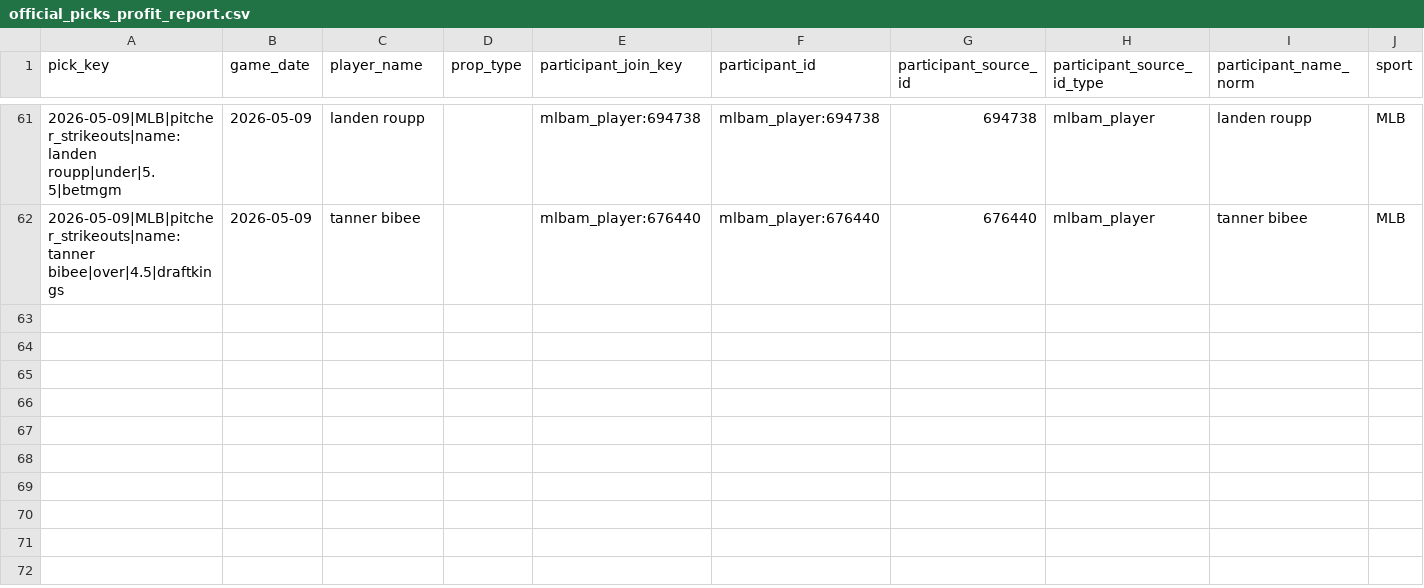
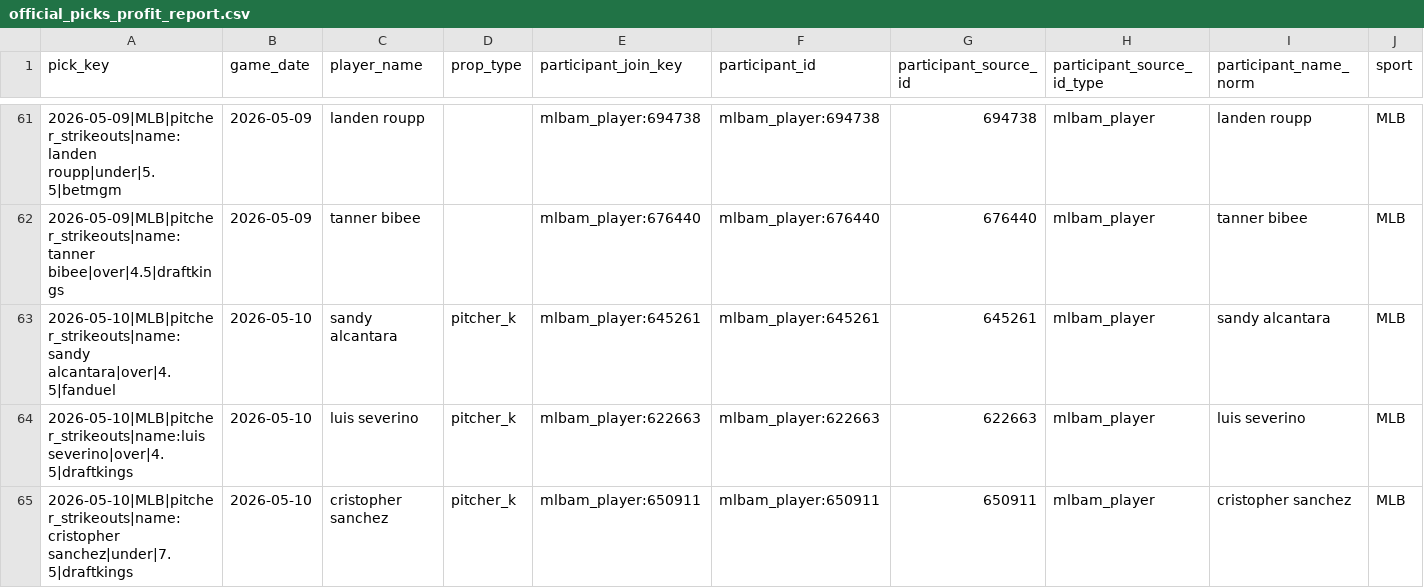
Before and after one commit to Ethrogo/proGramble, a CSV file: MLB/data/tracking/official_picks_profit_report.csv, drawn as a sheet; only a part is shown, gaps mark what is left out; rows hold the shown columns only; the diff names each change by its address in the sheet, - before the commit and + after, or states it on an @@ line.

```diff
--- a/MLB/data/tracking/official_picks_profit_report.csv
+++ b/MLB/data/tracking/official_picks_profit_report.csv
+row 63: 2026-05-10|MLB|pitcher_strikeouts|name:sandy alcantara|over|4.5|fanduel | 2026-05-10 | sandy alcantara | pitcher_k | mlbam_player:645261 | mlbam_player:645261 | 645261 | mlbam_player | sandy alcantara | MLB
+row 64: 2026-05-10|MLB|pitcher_strikeouts|name:luis severino|over|4.5|draftkings | 2026-05-10 | luis severino | pitcher_k | mlbam_player:622663 | mlbam_player:622663 | 622663 | mlbam_player | luis severino | MLB
+row 65: 2026-05-10|MLB|pitcher_strikeouts|name:cristopher sanchez|under|7.5|draftkings | 2026-05-10 | cristopher sanchez | pitcher_k | mlbam_player:650911 | mlbam_player:650911 | 650911 | mlbam_player | cristopher sanchez | MLB
```
Also changed, not shown: MLB/data/tracking/official_picks_history.csv, MLB/data/tracking/official_picks_profit_by_book.csv, 2 other files.
